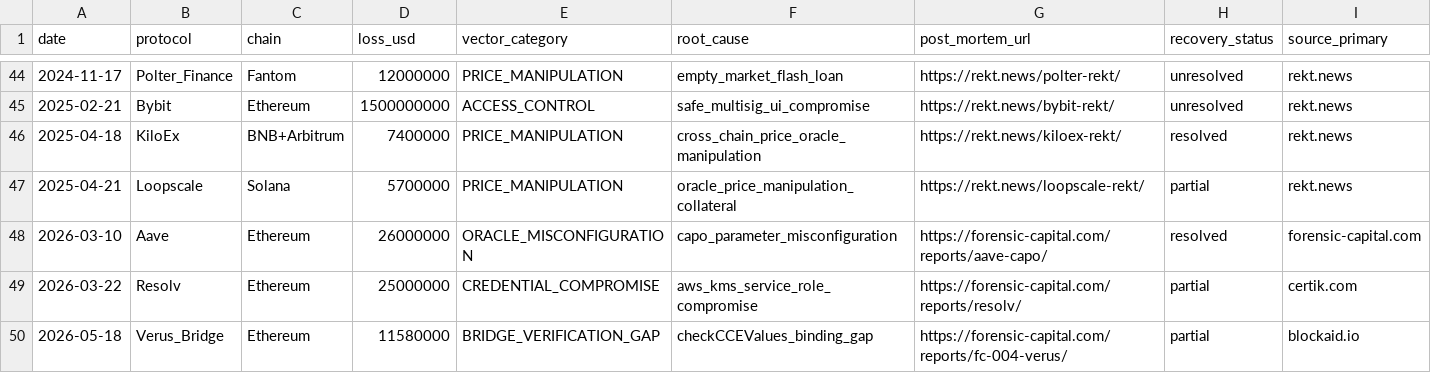
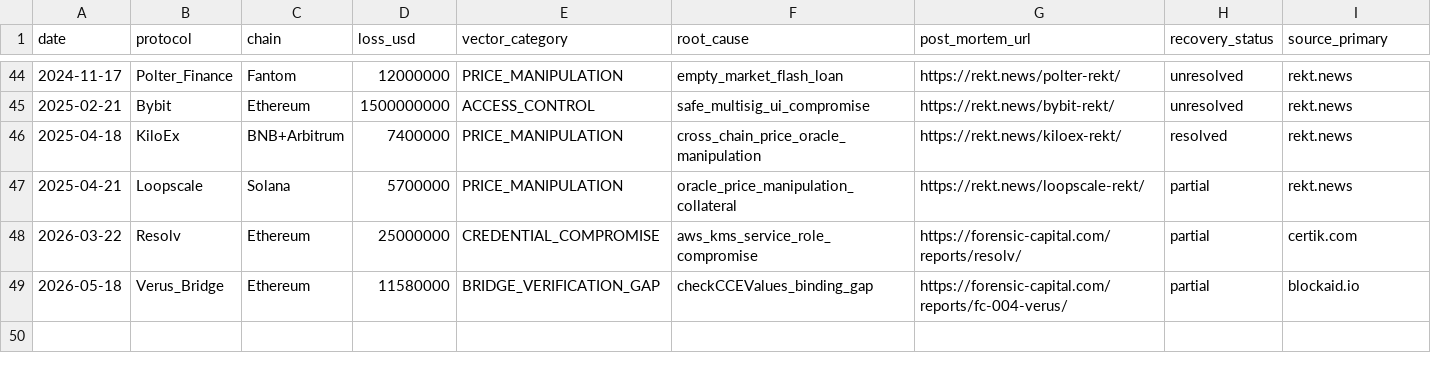
Before and after one commit to MarcusArchitect/forensic-capital, a CSV file: datasets/defi-incidents-2026.csv, drawn as a sheet; only a part is shown, gaps mark what is left out; the diff names each change by its address in the sheet, - before the commit and + after, or states it on an @@ line.

```diff
--- a/datasets/defi-incidents-2026.csv
+++ b/datasets/defi-incidents-2026.csv
-row 48: 2026-03-10 | Aave | Ethereum | 26000000 | ORACLE_MISCONFIGURATION | capo_parameter_misconfiguration | https://forensic-capital.com/reports/aave-capo/ | resolved | forensic-capital.com
```
Also changed, not shown: 6 other files.
